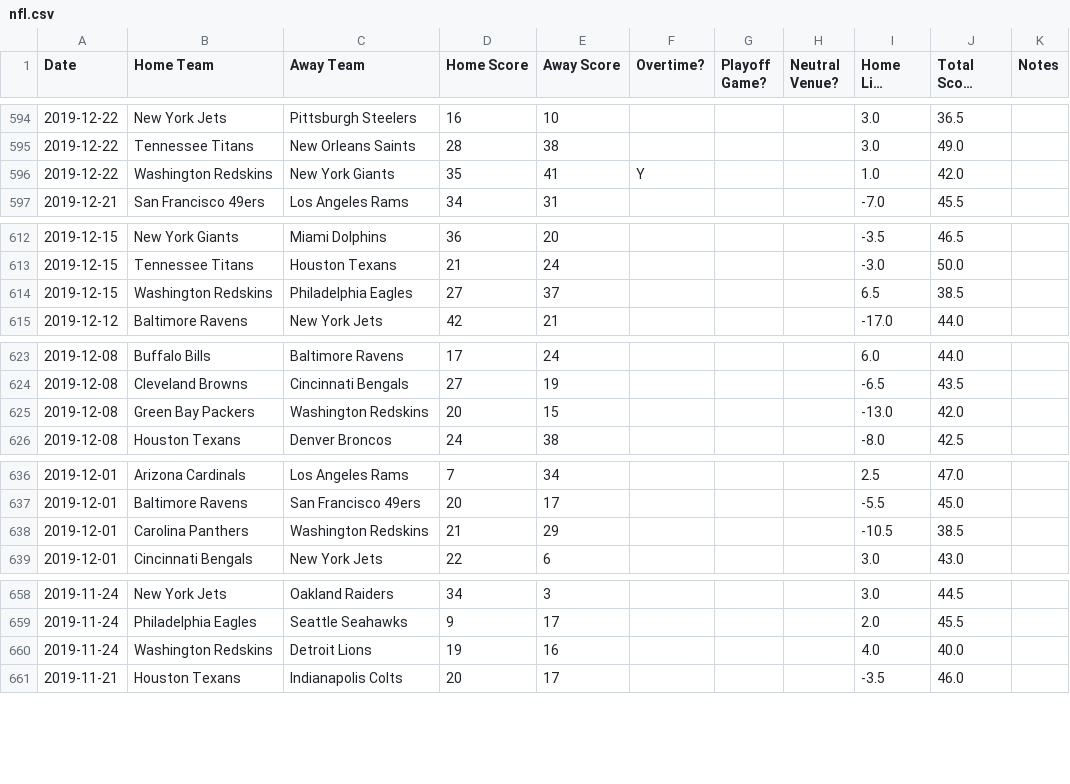
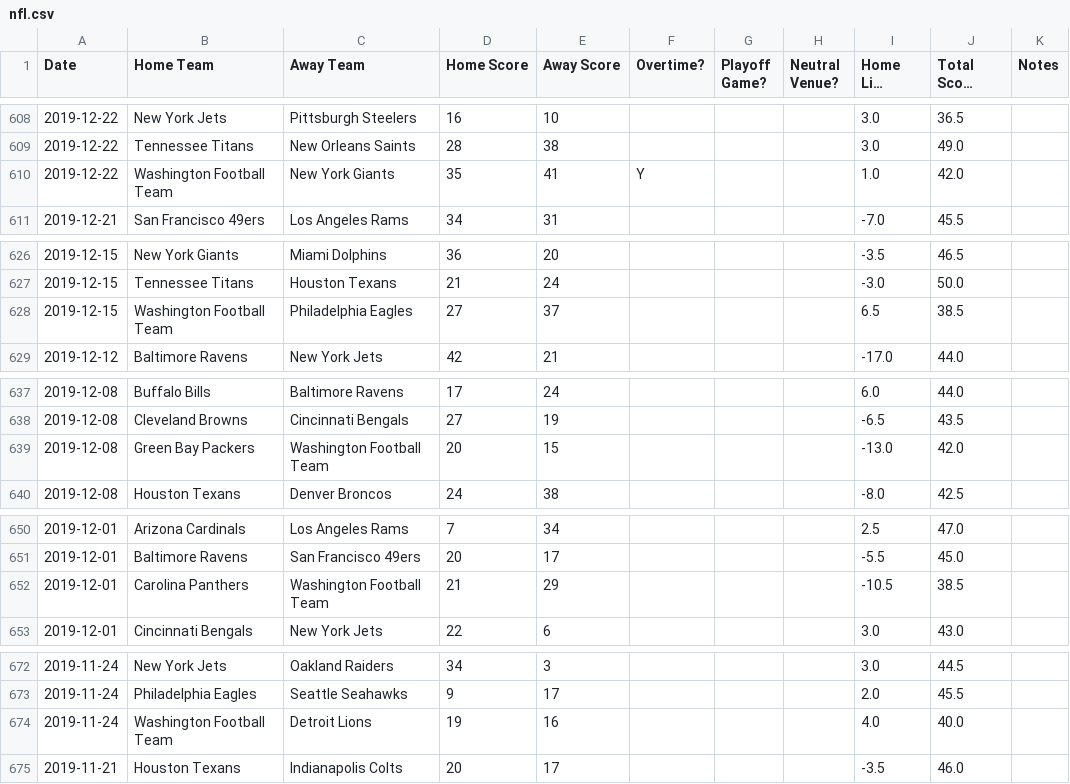
Before and after one commit to JoshKimmelman/Minesweeper, a CSV file: nfl.csv, drawn as a sheet; only a part is shown, gaps mark what is left out; long unchanged cells end in …; addresses are those after the commit; the diff covers the shown part only; the diff names each change by its address in the sheet, - before the commit and + after, or states it on an @@ line.

```diff
--- a/nfl.csv
+++ b/nfl.csv
-B610 (Home Team): Washington Redskins
+B610 (Home Team): Washington Football Team
-B628 (Home Team): Washington Redskins
+B628 (Home Team): Washington Football Team
-C639 (Away Team): Washington Redskins
+C639 (Away Team): Washington Football Team
-C652 (Away Team): Washington Redskins
+C652 (Away Team): Washington Football Team
-B674 (Home Team): Washington Redskins
+B674 (Home Team): Washington Football Team
```
Also changed, not shown: 14 added rows and 14 edited cells elsewhere in this file, 1 other file.
